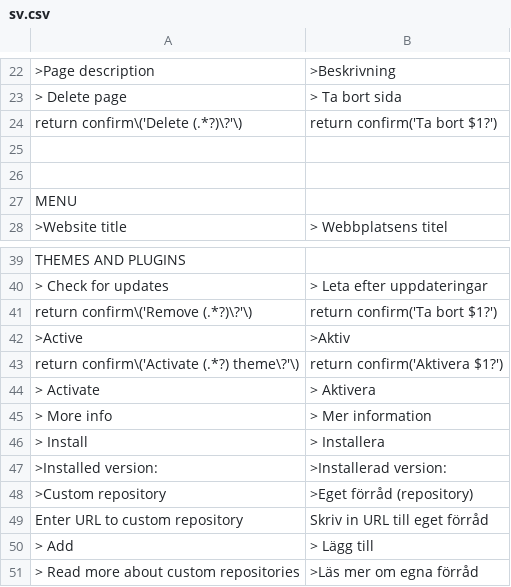
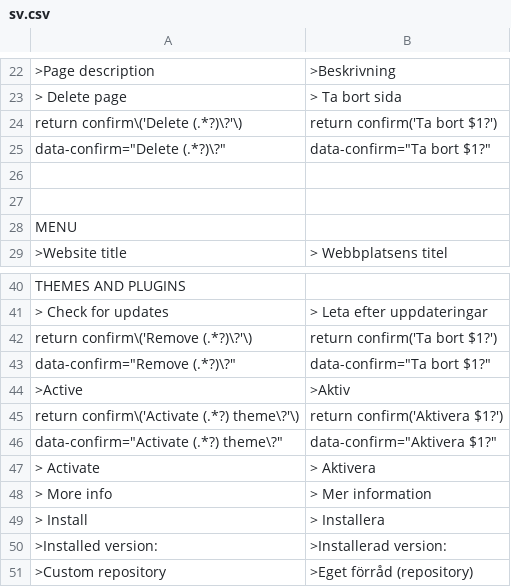
Before and after one commit to robiso/translation-swedish, a CSV file: sv.csv, drawn as a sheet; only a part is shown, gaps mark what is left out; the shorter side is filled out with more unchanged rows; the diff names each change by its address in the sheet, - before the commit and + after, or states it on an @@ line.

Commit message:
translation-swedish 3.0.6: confirm dialogs translated again on WonderCMS 3.7.0
3.7.0 moves the Delete, Remove and Activate confirms from onclick="return
confirm('...')" to data-confirm attributes (so names with quotes or markup
can no longer break out of the script). The rows written for the old shape
no longer matched and the dialogs fell back to English (found by a 3.7.0
release reviewer). One new row per old row matches the new shape with the
same translated text; the old rows stay for sites still on 3.6.0.

```diff
--- a/sv.csv
+++ b/sv.csv
+row 25: data-confirm="Delete (.*?)\?" | data-confirm="Ta bort $1?"
+row 43: data-confirm="Remove (.*?)\?" | data-confirm="Ta bort $1?"
+row 46: data-confirm="Activate (.*?) theme\?" | data-confirm="Aktivera $1?"
```
Also changed, not shown: 2 other files.
